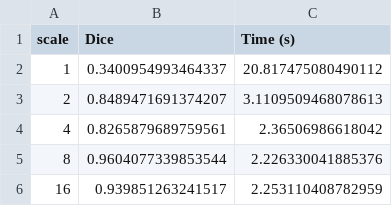
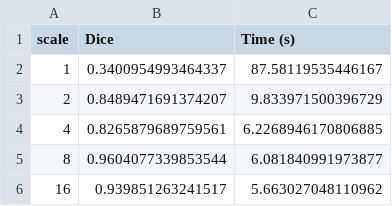
Before and after one commit to cesarrrbl06/LAB2_MIA, a CSV file: LAB2_MIA/results/tables/part2_snake_scale_chest.csv, drawn as a sheet.

```diff
--- a/LAB2_MIA/results/tables/part2_snake_scale_chest.csv
+++ b/LAB2_MIA/results/tables/part2_snake_scale_chest.csv
@@ -1,6 +1,6 @@
 scale,Dice,Time (s)
-1,0.3400954993464337,20.817475080490112
-2,0.8489471691374207,3.1109509468078613
-4,0.8265879689759561,2.36506986618042
-8,0.9604077339853544,2.226330041885376
-16,0.939851263241517,2.253110408782959
+1,0.3400954993464337,87.58119535446167
+2,0.8489471691374207,9.833971500396729
+4,0.8265879689759561,6.2268946170806885
+8,0.9604077339853544,6.081840991973877
+16,0.939851263241517,5.663027048110962
```
Also changed, not shown: LAB2_MIA/results/tables/part2_comparison_chest.csv, LAB2_MIA/results/tables/part2_snake_sigma_brain.csv, 11 other files.
